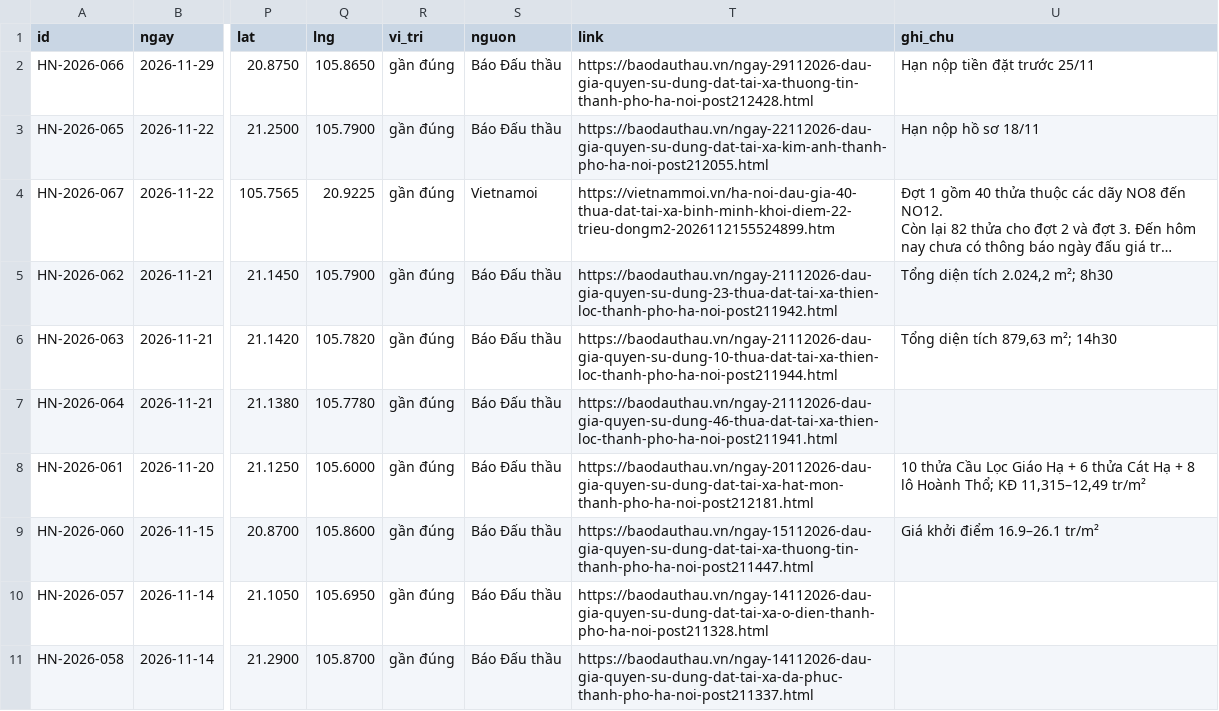
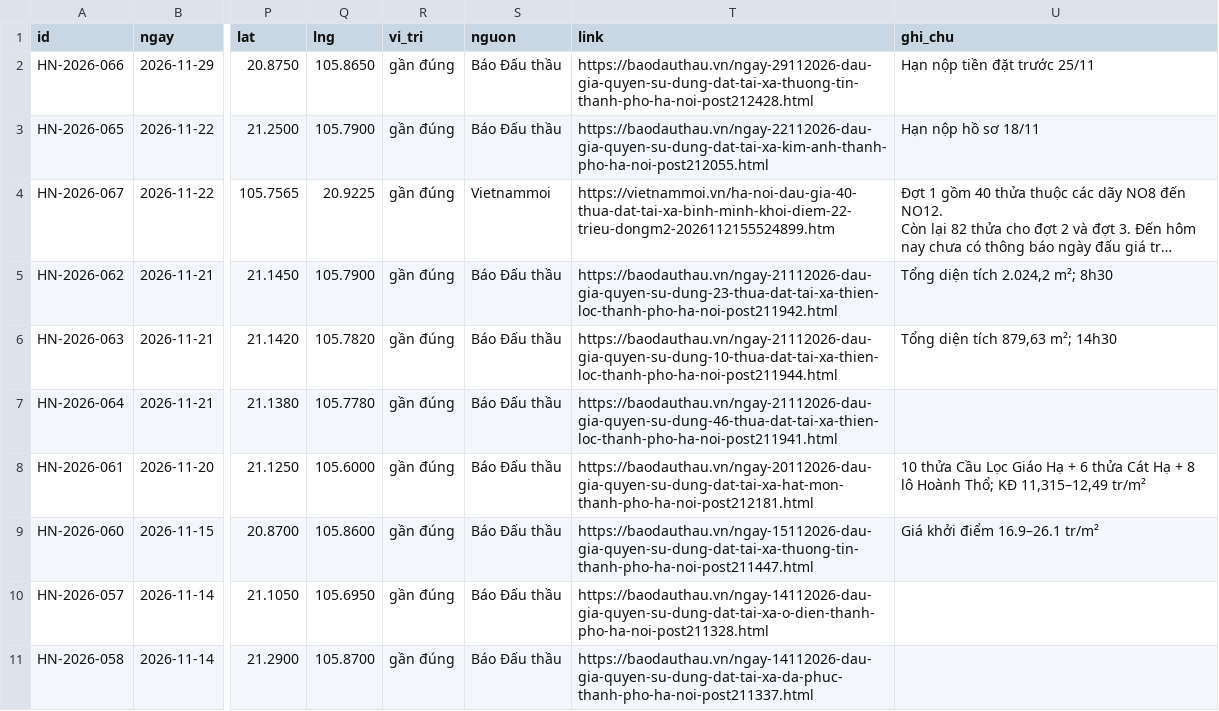
Before and after one commit to pnhimai98-creator/ban-do-dau-gia, a CSV file: data.csv, drawn as a sheet; only a part is shown, gaps mark what is left out; long unchanged cells end in …; the diff names each change by its address in the sheet, - before the commit and + after, or states it on an @@ line.

Commit message:
Bảng tính: sửa 1 phiên

```diff
--- a/data.csv
+++ b/data.csv
-S4 (nguon): Vietnamoi
+S4 (nguon): Vietnammoi
```
